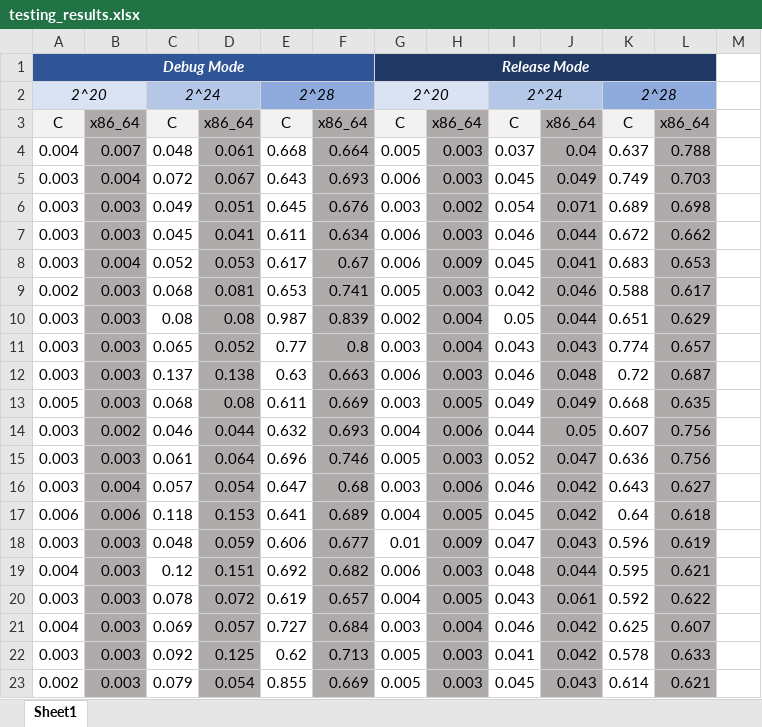
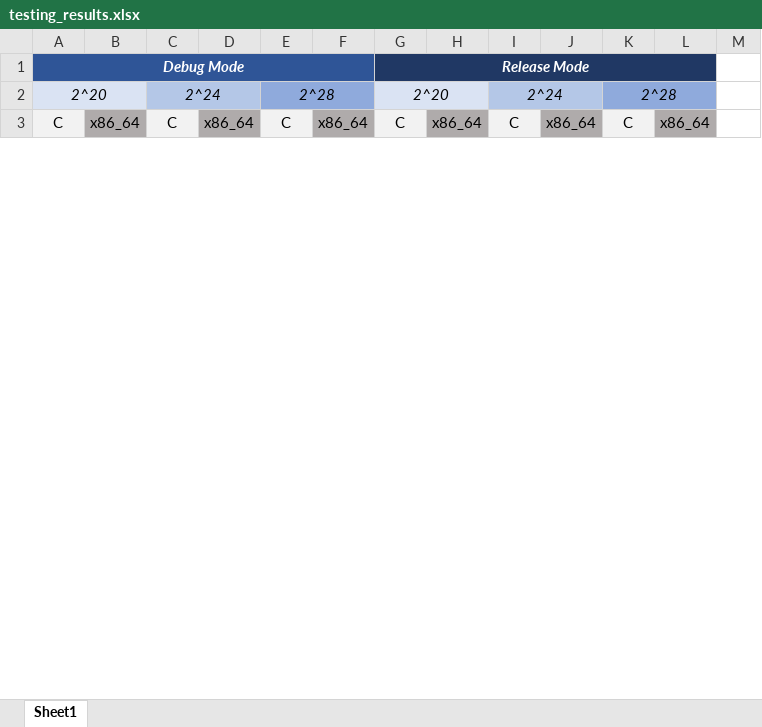
Before and after one commit to francizesperanza/LBYARCH_MP2, an Excel workbook: testing_results.xlsx, sheet Sheet1, drawn as a sheet; only a part is shown; values as stored, in another font and other column widths than the file's, no borders; removed rows and columns are numbered as before the commit, all else as after; the diff covers the shown part only; the diff names each change by its address in the sheet, - before the commit and + after, or states it on an @@ line.

```diff
--- a/testing_results.xlsx (sheet Sheet1)
+++ b/testing_results.xlsx (sheet Sheet1)
-row 4: 0.004 | 0.007 | 0.048 | 0.061 | 0.668 | 0.664 | 0.005 | 0.003 | 0.037 | 0.04 | 0.637 | 0.788
-row 5: 0.003 | 0.004 | 0.072 | 0.067 | 0.643 | 0.693 | 0.006 | 0.003 | 0.045 | 0.049 | 0.749 | 0.703
-row 6: 0.003 | 0.003 | 0.049 | 0.051 | 0.645 | 0.676 | 0.003 | 0.002 | 0.054 | 0.071 | 0.689 | 0.698
-row 7: 0.003 | 0.003 | 0.045 | 0.041 | 0.611 | 0.634 | 0.006 | 0.003 | 0.046 | 0.044 | 0.672 | 0.662
-row 8: 0.003 | 0.004 | 0.052 | 0.053 | 0.617 | 0.67 | 0.006 | 0.009 | 0.045 | 0.041 | 0.683 | 0.653
-row 9: 0.002 | 0.003 | 0.068 | 0.081 | 0.653 | 0.741 | 0.005 | 0.003 | 0.042 | 0.046 | 0.588 | 0.617
-row 10: 0.003 | 0.003 | 0.08 | 0.08 | 0.987 | 0.839 | 0.002 | 0.004 | 0.05 | 0.044 | 0.651 | 0.629
-row 11: 0.003 | 0.003 | 0.065 | 0.052 | 0.77 | 0.8 | 0.003 | 0.004 | 0.043 | 0.043 | 0.774 | 0.657
-row 12: 0.003 | 0.003 | 0.137 | 0.138 | 0.63 | 0.663 | 0.006 | 0.003 | 0.046 | 0.048 | 0.72 | 0.687
-row 13: 0.005 | 0.003 | 0.068 | 0.08 | 0.611 | 0.669 | 0.003 | 0.005 | 0.049 | 0.049 | 0.668 | 0.635
-row 14: 0.003 | 0.002 | 0.046 | 0.044 | 0.632 | 0.693 | 0.004 | 0.006 | 0.044 | 0.05 | 0.607 | 0.756
-row 15: 0.003 | 0.003 | 0.061 | 0.064 | 0.696 | 0.746 | 0.005 | 0.003 | 0.052 | 0.047 | 0.636 | 0.756
-row 16: 0.003 | 0.004 | 0.057 | 0.054 | 0.647 | 0.68 | 0.003 | 0.006 | 0.046 | 0.042 | 0.643 | 0.627
-row 17: 0.006 | 0.006 | 0.118 | 0.153 | 0.641 | 0.689 | 0.004 | 0.005 | 0.045 | 0.042 | 0.64 | 0.618
-row 18: 0.003 | 0.003 | 0.048 | 0.059 | 0.606 | 0.677 | 0.01 | 0.009 | 0.047 | 0.043 | 0.596 | 0.619
-row 19: 0.004 | 0.003 | 0.12 | 0.151 | 0.692 | 0.682 | 0.006 | 0.003 | 0.048 | 0.044 | 0.595 | 0.621
-row 20: 0.003 | 0.003 | 0.078 | 0.072 | 0.619 | 0.657 | 0.004 | 0.005 | 0.043 | 0.061 | 0.592 | 0.622
-row 21: 0.004 | 0.003 | 0.069 | 0.057 | 0.727 | 0.684 | 0.003 | 0.004 | 0.046 | 0.042 | 0.625 | 0.607
-row 22: 0.003 | 0.003 | 0.092 | 0.125 | 0.62 | 0.713 | 0.005 | 0.003 | 0.041 | 0.042 | 0.578 | 0.633
-row 23: 0.002 | 0.003 | 0.079 | 0.054 | 0.855 | 0.669 | 0.005 | 0.003 | 0.045 | 0.043 | 0.614 | 0.621
```
Also changed, not shown: 31 added rows and 11 removed rows elsewhere in this sheet.
